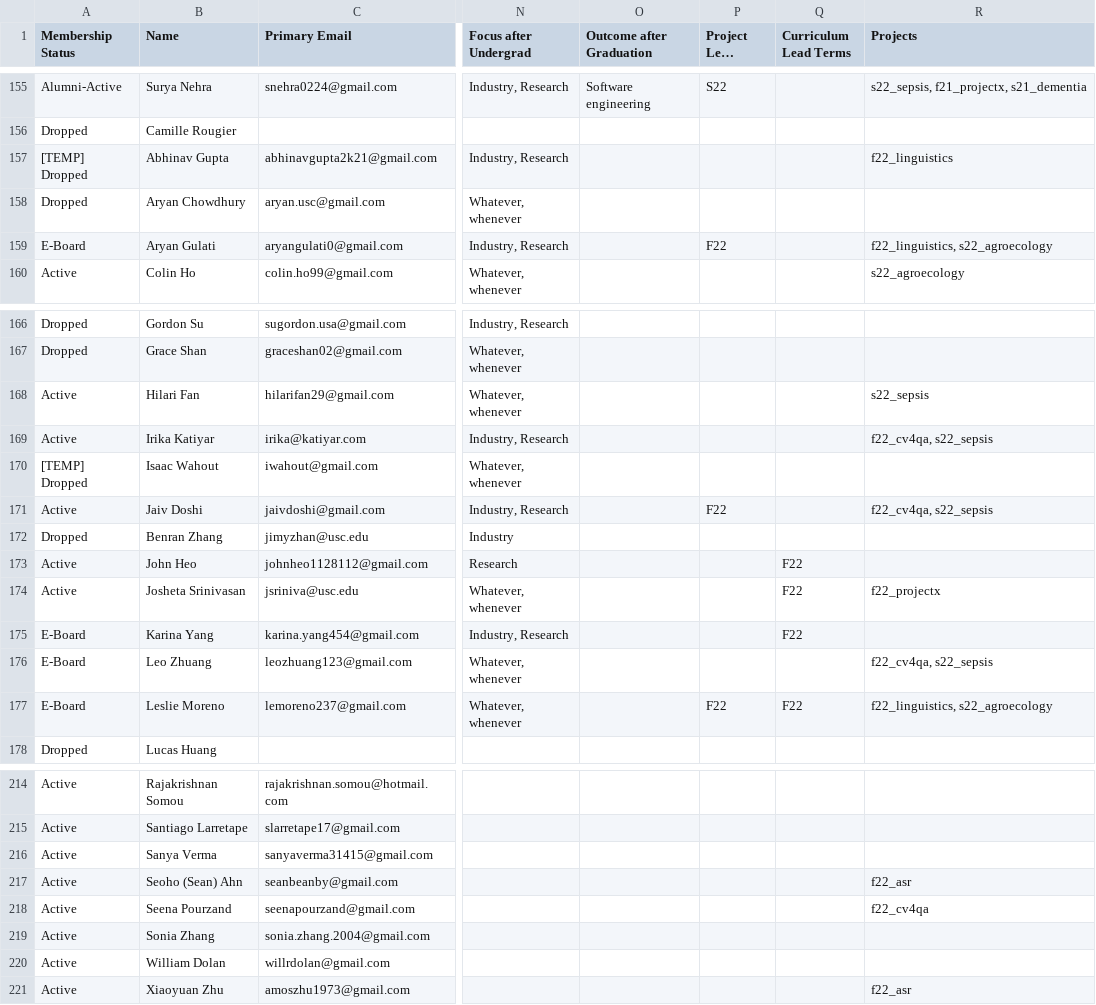
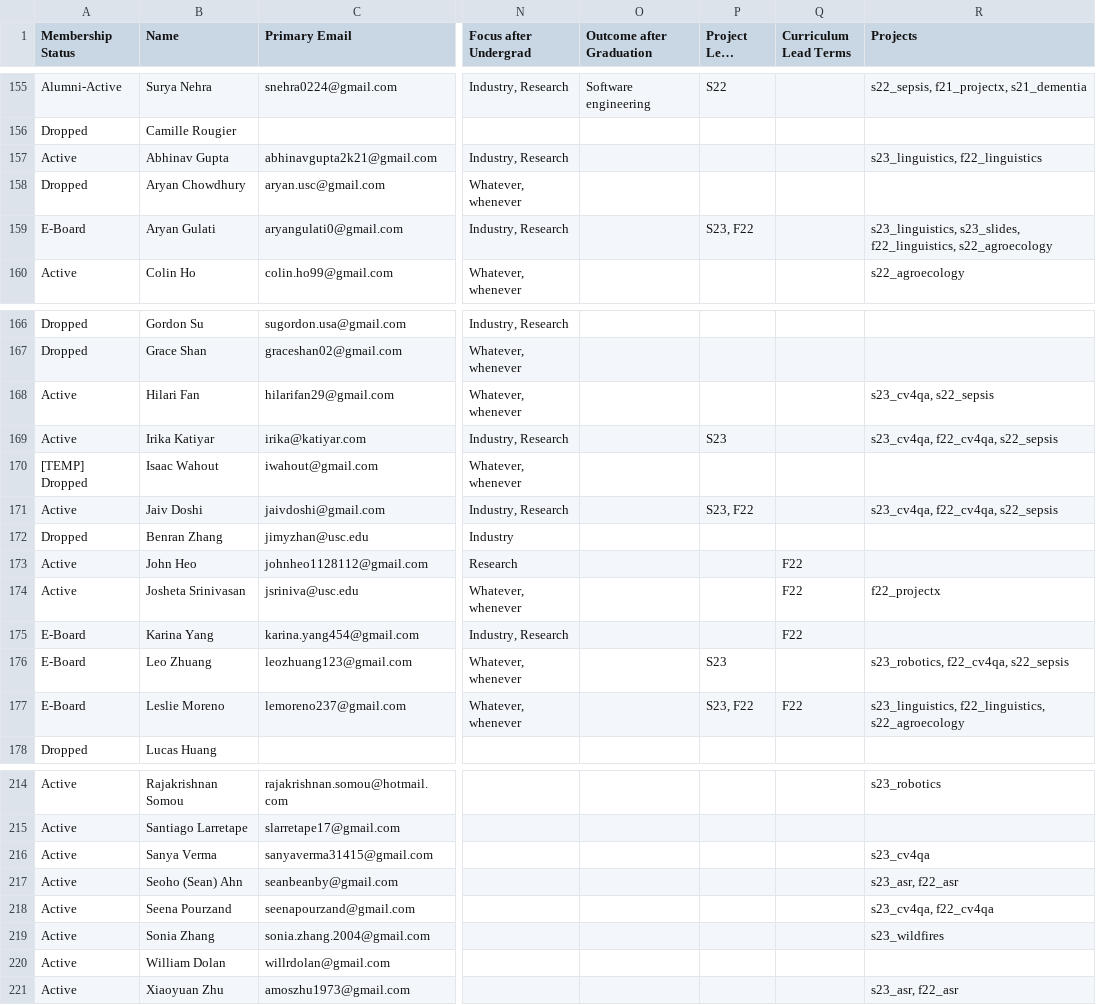
Before and after one commit to caisplusplus/caispluplus.github.io, a CSV file: _data/roster.csv, drawn as a sheet; only a part is shown, gaps mark what is left out; long unchanged cells end in …; the diff covers the shown part only; the diff names each change by its address in the sheet, - before the commit and + after, or states it on an @@ line.

Commit message:
Update S23 Projects

```diff
--- a/_data/roster.csv
+++ b/_data/roster.csv
-A157 (Membership Status): [TEMP] Dropped
+A157 (Membership Status): Active
-R157 (Projects): f22_linguistics
+R157 (Projects): s23_linguistics, f22_linguistics
-P159 (Project Lead Terms): F22
+P159 (Project Lead Terms): S23, F22
-R159 (Projects): f22_linguistics, s22_agroecology
+R159 (Projects): s23_linguistics, s23_slides, f22_linguistics, s22_agroecology
-R168 (Projects): s22_sepsis
+R168 (Projects): s23_cv4qa, s22_sepsis
-P169 (Project Lead Terms): (empty)
+P169 (Project Lead Terms): S23
-R169 (Projects): f22_cv4qa, s22_sepsis
+R169 (Projects): s23_cv4qa, f22_cv4qa, s22_sepsis
-P171 (Project Lead Terms): F22
+P171 (Project Lead Terms): S23, F22
-R171 (Projects): f22_cv4qa, s22_sepsis
+R171 (Projects): s23_cv4qa, f22_cv4qa, s22_sepsis
-P176 (Project Lead Terms): (empty)
+P176 (Project Lead Terms): S23
-R176 (Projects): f22_cv4qa, s22_sepsis
+R176 (Projects): s23_robotics, f22_cv4qa, s22_sepsis
-P177 (Project Lead Terms): F22
+P177 (Project Lead Terms): S23, F22
-R177 (Projects): f22_linguistics, s22_agroecology
+R177 (Projects): s23_linguistics, f22_linguistics, s22_agroecology
-R214 (Projects): (empty)
+R214 (Projects): s23_robotics
-R216 (Projects): (empty)
+R216 (Projects): s23_cv4qa
-R217 (Projects): f22_asr
+R217 (Projects): s23_asr, f22_asr
-R218 (Projects): f22_cv4qa
+R218 (Projects): s23_cv4qa, f22_cv4qa
-R219 (Projects): (empty)
+R219 (Projects): s23_wildfires
-R221 (Projects): f22_asr
+R221 (Projects): s23_asr, f22_asr
```
Also changed, not shown: 32 edited cells elsewhere in this file, 9 other files.
